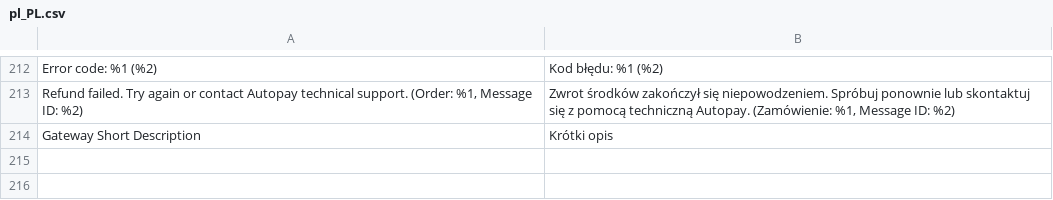
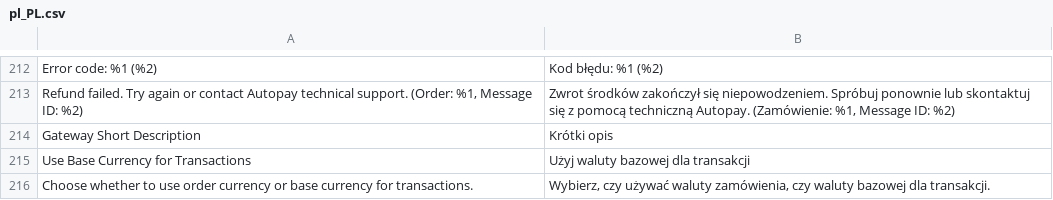
Before and after one commit to bluepayment-plugin/magento-2.x-plugin, a CSV file: i18n/pl_PL.csv, drawn as a sheet; only a part is shown, gaps mark what is left out; the diff names each change by its address in the sheet, - before the commit and + after, or states it on an @@ line.

Commit message:
MAGENTO-263 Base currency

```diff
--- a/i18n/pl_PL.csv
+++ b/i18n/pl_PL.csv
+row 215: Use Base Currency for Transactions | Użyj waluty bazowej dla transakcji
+row 216: Choose whether to use order currency or base currency for transactions. | Wybierz, czy używać waluty zamówienia, czy waluty bazowej dla transakcji.
```
Also changed, not shown: 12 other files.
